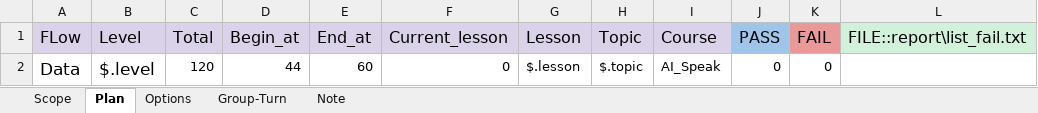
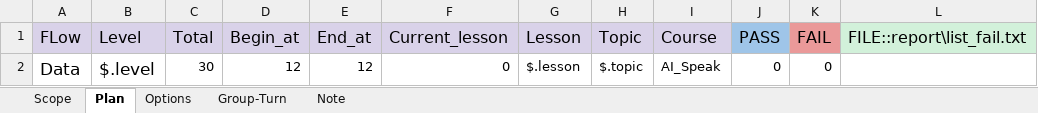
Before and after one commit to ngale892/tool_test_game, an Excel workbook: config/Scope_Copy.xlsx, sheet Plan, drawn as a sheet; values as stored, in another font and other column widths than the file's, no borders; charts and pictures not drawn; the diff names each change by its address in the sheet, - before the commit and + after, or states it on an @@ line.

```diff
--- a/config/Scope_Copy.xlsx (sheet Plan)
+++ b/config/Scope_Copy.xlsx (sheet Plan)
-C2 (Total): 120
+C2 (Total): 30
-D2 (Begin_at): 44
+D2 (Begin_at): 12
-E2 (End_at): 60
+E2 (End_at): 12
```
Also changed, not shown: sheet Scope, charts or pictures, config/testcases/Report_BE.ID01IntroDialog(Clone).xlsx, config/testcases/Report_BrickLayer.BE.RS01(Clone).xlsx, 5 other files.
